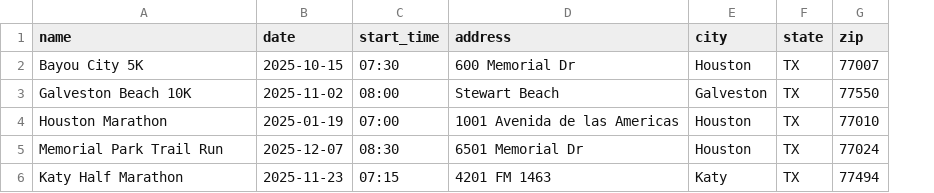
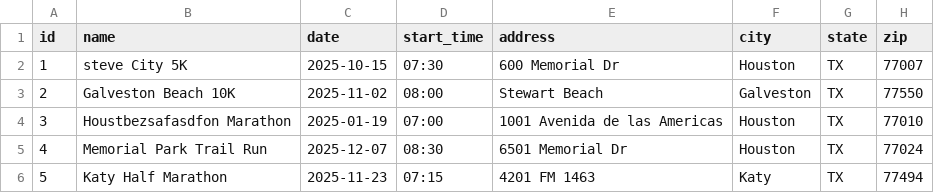
Before and after one commit to sbezner/run-houston2, a CSV file: sample_races.csv, drawn as a sheet; only a part is shown; addresses are those after the commit; the diff names each change by its address in the sheet, - before the commit and + after, or states it on an @@ line.

Commit message:
Fix Metro cache issues and update mobile dependencies
- Attempted to resolve Metro cache package export error
- Updated mobile package.json and package-lock.json with metro fixes
- Updated sample_races.csv
- Updated test files for race ID validation and version testing
- Updated BUGS.md with current issues

```diff
--- a/sample_races.csv
+++ b/sample_races.csv
+column A (id), rows 2-6: 1 | 2 | 3 | 4 | 5
-B2 (name): Bayou City 5K
+B2 (name): steve City 5K
-B4 (name): Houston Marathon
+B4 (name): Houstbezsafasdfon Marathon
```
Also changed, not shown: 5 other files.
